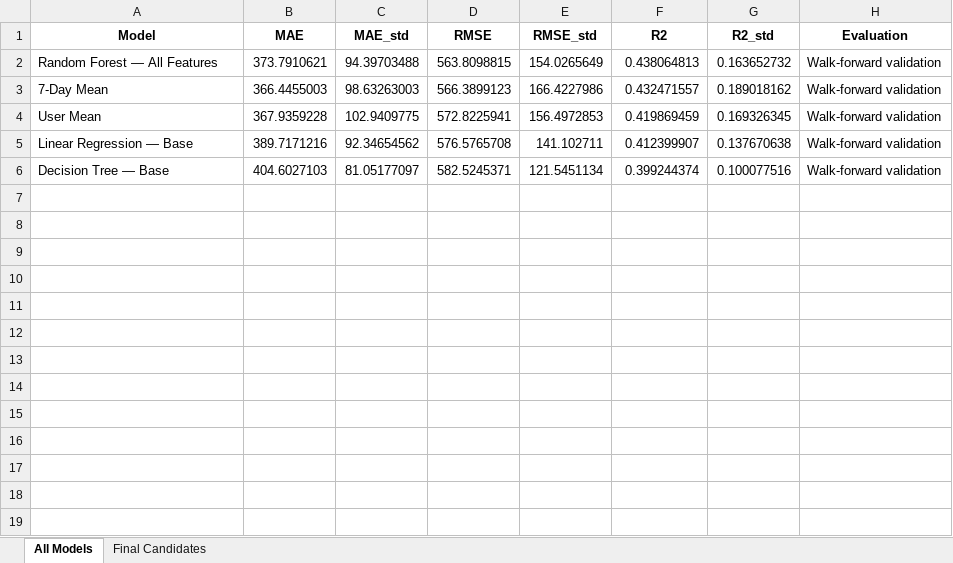
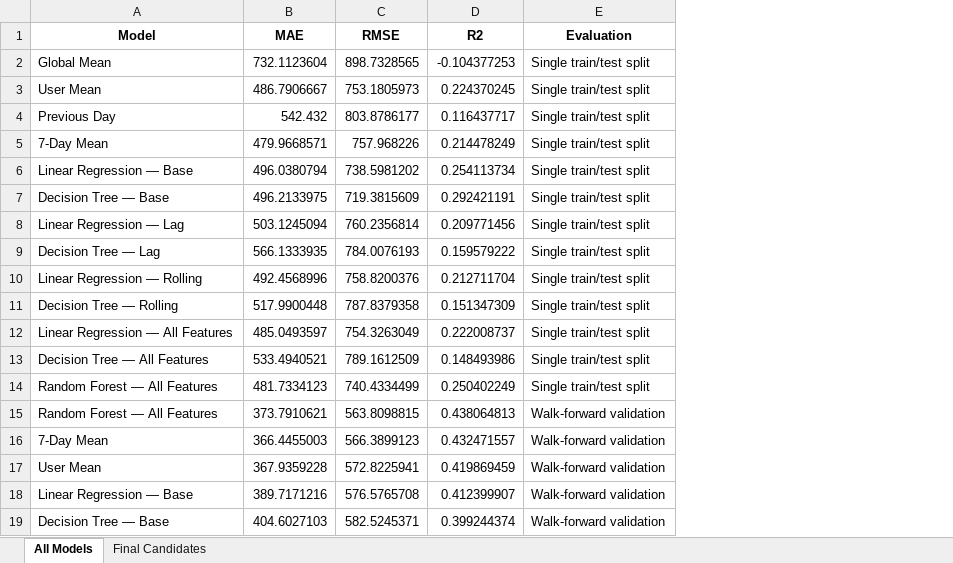
Before and after one commit to HedgeHog777/ai-diploma, an Excel workbook: results/009_final_results/009_final_model_comparison.xlsx, sheet All Models, drawn as a sheet; values as stored, in another font and other column widths than the file's, no borders; removed rows and columns are numbered as before the commit, all else as after; the diff names each change by its address in the sheet, - before the commit and + after, or states it on an @@ line.

```diff
--- a/results/009_final_results/009_final_model_comparison.xlsx (sheet All Models)
+++ b/results/009_final_results/009_final_model_comparison.xlsx (sheet All Models)
-column C (MAE_std), rows 2-6: 94.39703488 | 98.63263003 | 102.9409775 | 92.34654562 | 81.05177097
-column E (RMSE_std), rows 2-6: 154.0265649 | 166.4227986 | 156.4972853 | 141.102711 | 121.5451134
-column G (R2_std), rows 2-6: 0.163652732 | 0.189018162 | 0.169326345 | 0.137670638 | 0.100077516
+row 2: Global Mean | 732.1123604 | 898.7328565 | -0.104377253 | Single train/test split
+row 3: User Mean | 486.7906667 | 753.1805973 | 0.224370245 | Single train/test split
+row 4: Previous Day | 542.432 | 803.8786177 | 0.116437717 | Single train/test split
+row 5: 7-Day Mean | 479.9668571 | 757.968226 | 0.214478249 | Single train/test split
+row 6: Linear Regression — Base | 496.0380794 | 738.5981202 | 0.254113734 | Single train/test split
+row 7: Decision Tree — Base | 496.2133975 | 719.3815609 | 0.292421191 | Single train/test split
+row 8: Linear Regression — Lag | 503.1245094 | 760.2356814 | 0.209771456 | Single train/test split
+row 9: Decision Tree — Lag | 566.1333935 | 784.0076193 | 0.159579222 | Single train/test split
+row 10: Linear Regression — Rolling | 492.4568996 | 758.8200376 | 0.212711704 | Single train/test split
+row 11: Decision Tree — Rolling | 517.9900448 | 787.8379358 | 0.151347309 | Single train/test split
+row 12: Linear Regression — All Features | 485.0493597 | 754.3263049 | 0.222008737 | Single train/test split
+row 13: Decision Tree — All Features | 533.4940521 | 789.1612509 | 0.148493986 | Single train/test split
+row 14: Random Forest — All Features | 481.7334123 | 740.4334499 | 0.250402249 | Single train/test split
```
Also changed, not shown: 8 other files.
